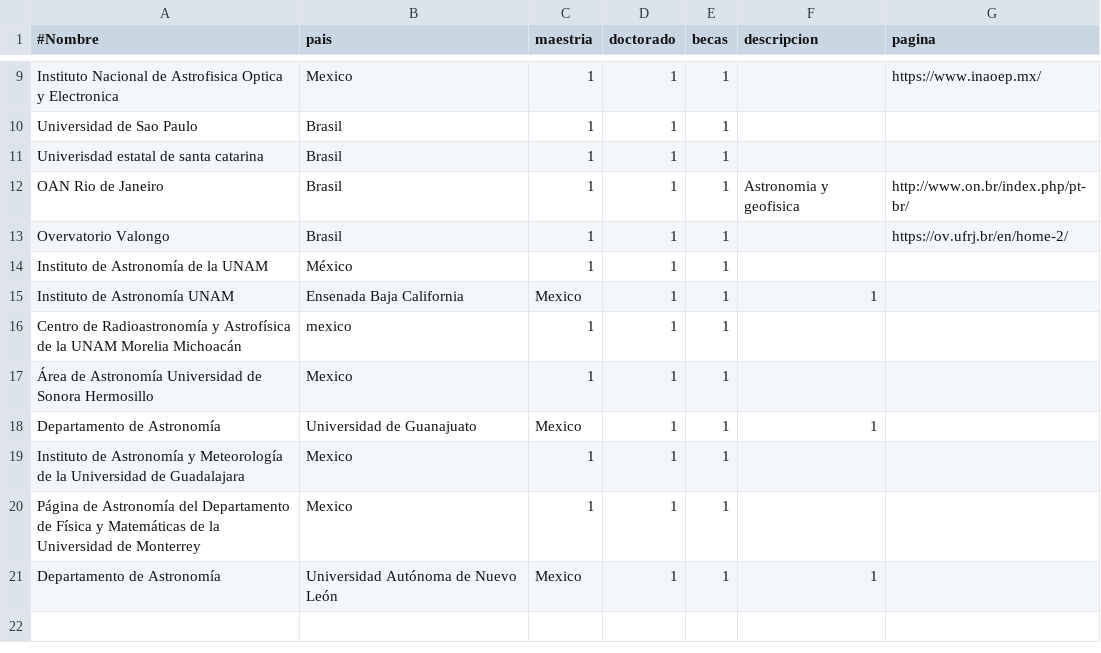
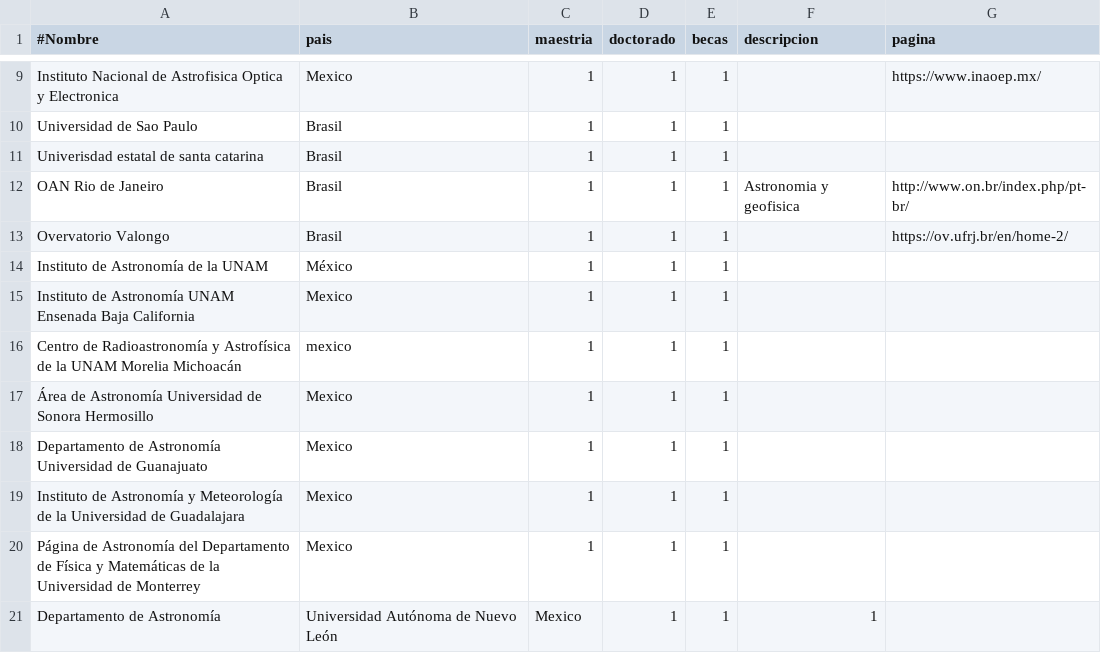
Before and after one commit to jngaravitoc/astronomia_latam, a CSV file: data/universidades.csv, drawn as a sheet; only a part is shown, gaps mark what is left out; removed rows and columns are numbered as before the commit, all else as after; the diff names each change by its address in the sheet, - before the commit and + after, or states it on an @@ line.

Commit message:
Update universidades.csv

```diff
--- a/data/universidades.csv
+++ b/data/universidades.csv
-row 15: Instituto de Astronomía UNAM | Ensenada Baja California | Mexico | 1 | 1 | 1
+row 15: Instituto de Astronomía UNAM Ensenada Baja California | Mexico | 1 | 1 | 1
-row 18: Departamento de Astronomía | Universidad de Guanajuato | Mexico | 1 | 1 | 1
+row 18: Departamento de Astronomía Universidad de Guanajuato | Mexico | 1 | 1 | 1
```
